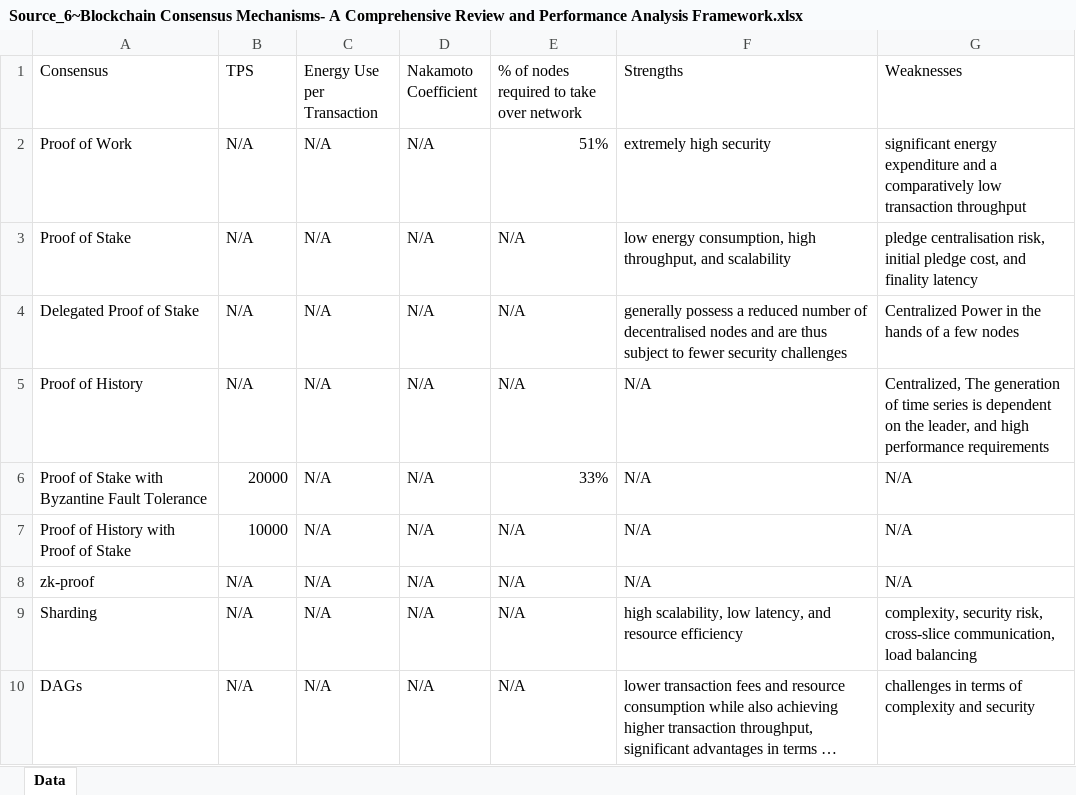
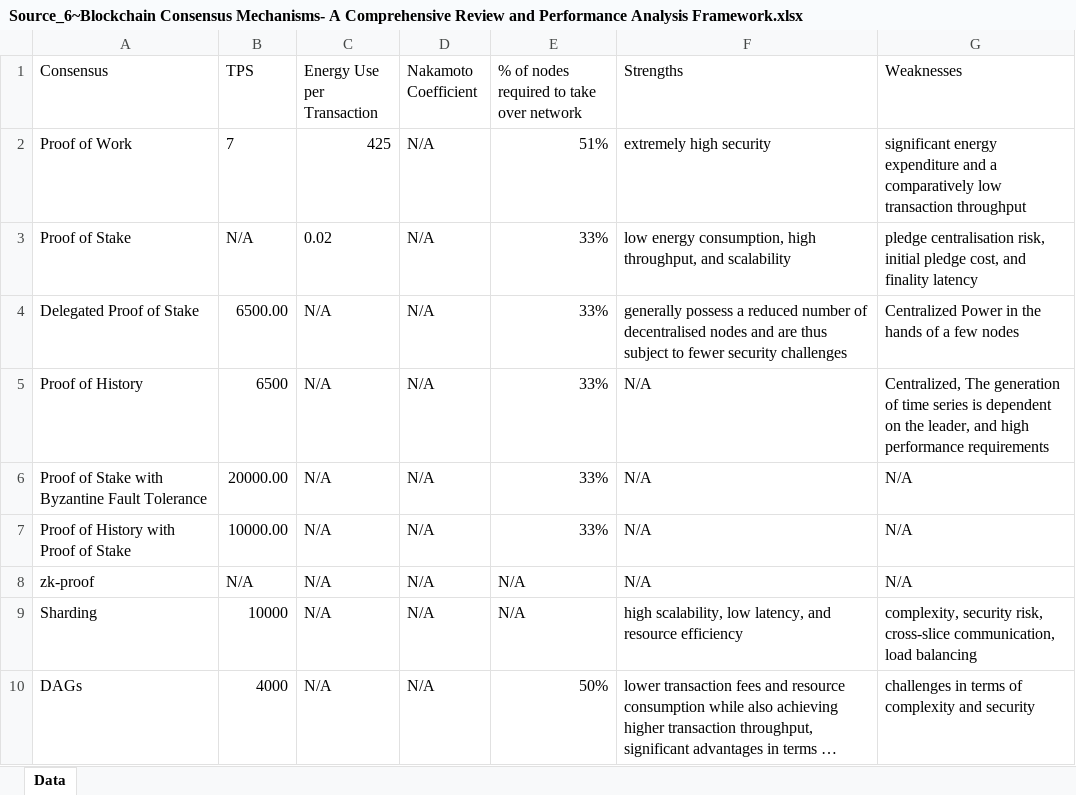
Before and after one commit to yawutheawu/FT324_SLR, an Excel workbook: Research Corpus/Data by Source/Source_6~Blockchain Consensus Mechanisms- A Comprehensive Review and Performance Analysis Framework.xlsx, sheet Data, drawn as a sheet; long unchanged cells end in …; values as stored, in another font and other column widths than the file's, no borders; table styles not drawn; the diff names each change by its address in the sheet, - before the commit and + after, or states it on an @@ line.

Commit message:
Additional Dataset

```diff
--- a/Research Corpus/Data by Source/Source_6~Blockchain Consensus Mechanisms- A Comprehensive Review and Performance Analysis Framework.xlsx (sheet Data)
+++ b/Research Corpus/Data by Source/Source_6~Blockchain Consensus Mechanisms- A Comprehensive Review and Performance Analysis Framework.xlsx (sheet Data)
-B2 (TPS): N/A
+B2 (TPS): 7
-C2 (Energy Use per Transaction): N/A
+C2 (Energy Use per Transaction): 425
-C3 (Energy Use per Transaction): N/A
+C3 (Energy Use per Transaction): 0.02
-E3:E5: N/A
+E3:E5: 33%
-B4 (TPS): N/A
+B4 (TPS): 6500.00
-B5 (TPS): N/A
+B5 (TPS): 6500
-B6 (TPS): 20000
+B6 (TPS): 20000.00
-B7 (TPS): 10000
+B7 (TPS): 10000.00
-E7: N/A
+E7: 33%
-B9 (TPS): N/A
+B9 (TPS): 10000
-B10 (TPS): N/A
+B10 (TPS): 4000
-E10: N/A
+E10: 50%
```
Also changed, not shown: Averaged Data.xlsx, Research Corpus/Data by Source/Source_12~CrustChain- Resolving the blockchain trilemma via decentralized storage and proof-of-capacity consensus.xlsx, 6 other files.
